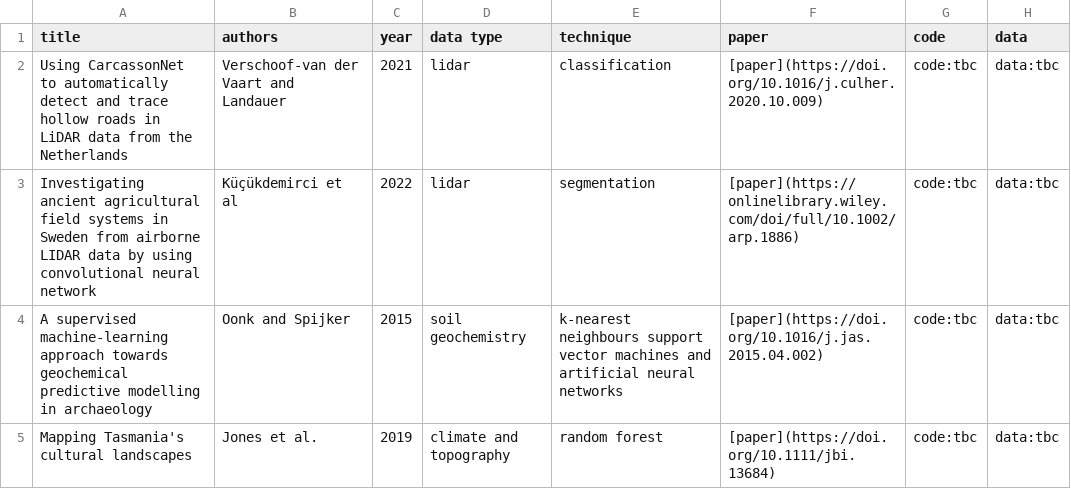
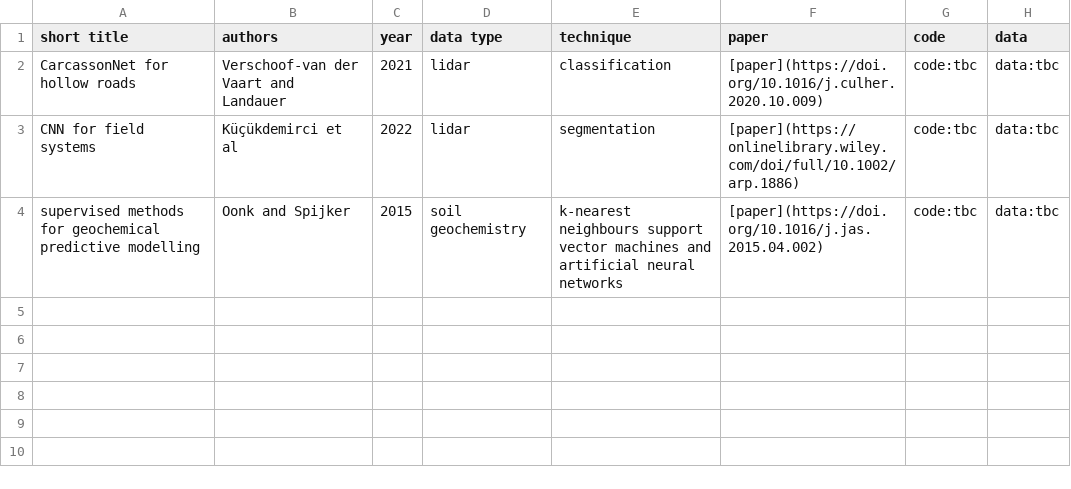
Before and after one commit to lakillo/archaeology-machine-learning, a CSV file: data/archaeology-machine-learning-data.csv, drawn as a sheet.

Commit message:
csv change to test update readme action fix 2

```diff
--- a/data/archaeology-machine-learning-data.csv
+++ b/data/archaeology-machine-learning-data.csv
@@ -1,5 +1,4 @@
-title,authors,year,data type,technique,paper,code,data
-Using CarcassonNet to automatically detect and trace hollow roads in LiDAR data from the Netherlands,Verschoof-van der Vaart and Landauer,2021,lidar,classification,[paper](https://doi.org/10.1016/j.culher.2020.10.009),code:tbc,data:tbc
-Investigating ancient agricultural field systems in Sweden from airborne LIDAR data by using convolutional neural network, Küçükdemirci et al, 2022, lidar, segmentation, [paper](https://onlinelibrary.wiley.com/doi/full/10.1002/arp.1886), code:tbc, data:tbc
-A supervised machine-learning approach towards geochemical predictive modelling in archaeology, Oonk and Spijker, 2015, soil geochemistry, k-nearest neighbours support vector machines and artificial neural networks, [paper](https://doi.org/10.1016/j.jas.2015.04.002), code:tbc, data:tbc
-Mapping Tasmania's cultural landscapes, Jones et al., 2019, climate and topography, random forest, [paper](https://doi.org/10.1111/jbi.13684), code:tbc, data:tbc
+short title,authors,year,data type,technique,paper,code,data
+CarcassonNet for hollow roads,Verschoof-van der Vaart and Landauer,2021,lidar,classification,[paper](https://doi.org/10.1016/j.culher.2020.10.009),code:tbc,data:tbc
+CNN for field systems, Küçükdemirci et al, 2022, lidar, segmentation, [paper](https://onlinelibrary.wiley.com/doi/full/10.1002/arp.1886), code:tbc, data:tbc
+supervised methods for geochemical predictive modelling, Oonk and Spijker, 2015, soil geochemistry, k-nearest neighbours support vector machines and artificial neural networks, [paper](https://doi.org/10.1016/j.jas.2015.04.002), code:tbc, data:tbc
```
